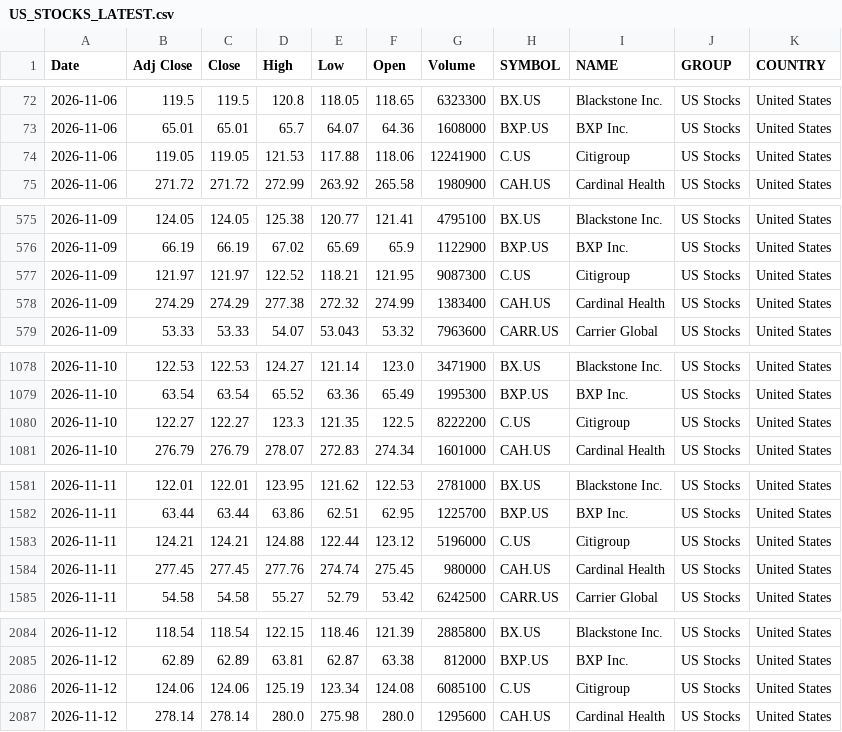
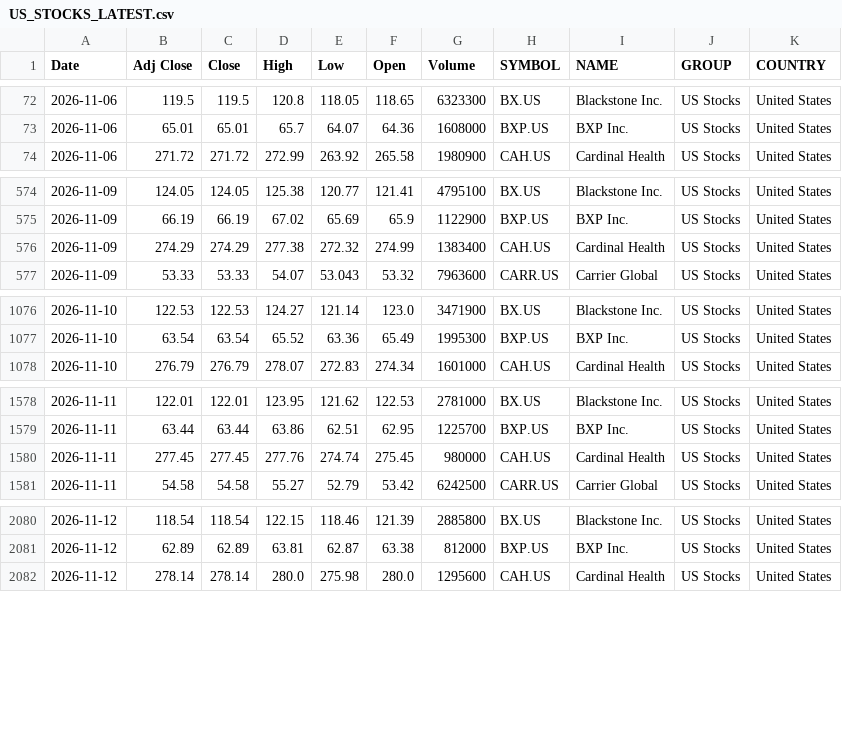
Before and after one commit to VarunNeel/alphatrace, a CSV file: global/US_STOCKS_LATEST.csv, drawn as a sheet; only a part is shown, gaps mark what is left out.

Commit message:
US feed 2026-11-13

```diff
--- a/global/US_STOCKS_LATEST.csv
+++ b/global/US_STOCKS_LATEST.csv
@@ -73,3 +73,2 @@ Date,Adj Close,Close,High,Low,Open,Volume,SYMBOL,NAME,GROUP,COUNTRY
 2026-11-06,65.01,65.01,65.7,64.07,64.36,1608000,BXP.US,BXP  Inc.,US Stocks,United States
-2026-11-06,119.05,119.05,121.53,117.88,118.06,12241900,C.US,Citigroup,US Stocks,United States
 2026-11-06,271.72,271.72,272.99,263.92,265.58,1980900,CAH.US,Cardinal Health,US Stocks,United States
@@ -576,3 +575,2 @@ Date,Adj Close,Close,High,Low,Open,Volume,SYMBOL,NAME,GROUP,COUNTRY
 2026-11-09,66.19,66.19,67.02,65.69,65.9,1122900,BXP.US,BXP  Inc.,US Stocks,United States
-2026-11-09,121.97,121.97,122.52,118.21,121.95,9087300,C.US,Citigroup,US Stocks,United States
 2026-11-09,274.29,274.29,277.38,272.32,274.99,1383400,CAH.US,Cardinal Health,US Stocks,United States
@@ -1079,3 +1077,2 @@ Date,Adj Close,Close,High,Low,Open,Volume,SYMBOL,NAME,GROUP,COUNTRY
 2026-11-10,63.54,63.54,65.52,63.36,65.49,1995300,BXP.US,BXP  Inc.,US Stocks,United States
-2026-11-10,122.27,122.27,123.3,121.35,122.5,8222200,C.US,Citigroup,US Stocks,United States
 2026-11-10,276.79,276.79,278.07,272.83,274.34,1601000,CAH.US,Cardinal Health,US Stocks,United States
@@ -1582,3 +1579,2 @@ Date,Adj Close,Close,High,Low,Open,Volume,SYMBOL,NAME,GROUP,COUNTRY
 2026-11-11,63.44,63.44,63.86,62.51,62.95,1225700,BXP.US,BXP  Inc.,US Stocks,United States
-2026-11-11,124.21,124.21,124.88,122.44,123.12,5196000,C.US,Citigroup,US Stocks,United States
 2026-11-11,277.45,277.45,277.76,274.74,275.45,980000,CAH.US,Cardinal Health,US Stocks,United States
@@ -2085,3 +2081,2 @@ Date,Adj Close,Close,High,Low,Open,Volume,SYMBOL,NAME,GROUP,COUNTRY
 2026-11-12,62.89,62.89,63.81,62.87,63.38,812000,BXP.US,BXP  Inc.,US Stocks,United States
-2026-11-12,124.06,124.06,125.19,123.34,124.08,6085100,C.US,Citigroup,US Stocks,United States
 2026-11-12,278.14,278.14,280.0,275.98,280.0,1295600,CAH.US,Cardinal Health,US Stocks,United States
```
